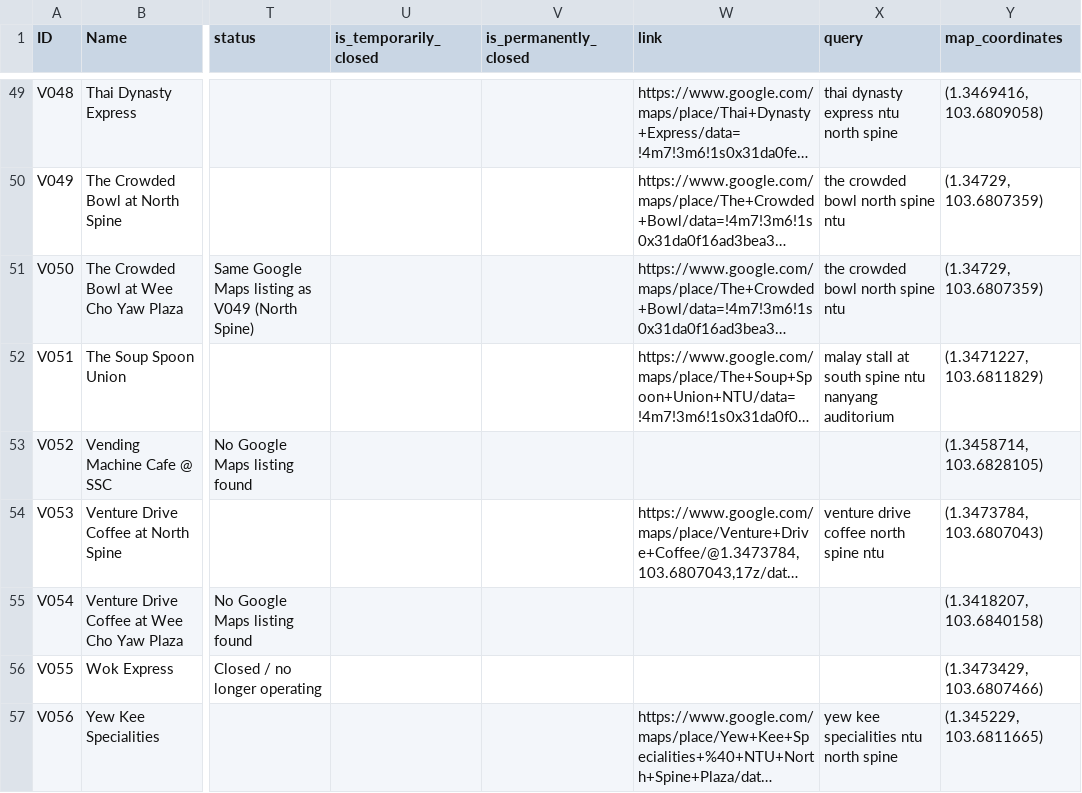
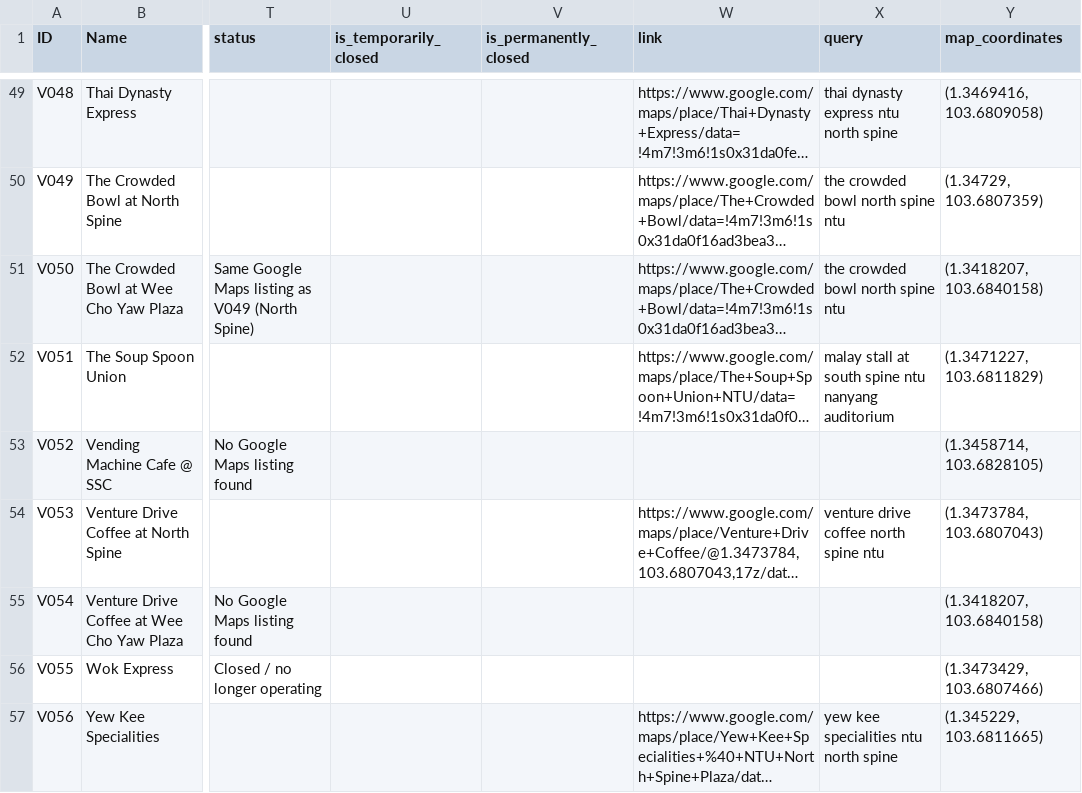
Before and after one commit to raysonoon/dip-grp5, a CSV file: data/google_reviews/ntu_food_places_final.csv, drawn as a sheet; only a part is shown, gaps mark what is left out; long unchanged cells end in …; the diff names each change by its address in the sheet, - before the commit and + after, or states it on an @@ line.

```diff
--- a/data/google_reviews/ntu_food_places_final.csv
+++ b/data/google_reviews/ntu_food_places_final.csv
-Y51 (map_coordinates): (1.34729, 103.6807359)
+Y51 (map_coordinates): (1.3418207, 103.6840158)
```
